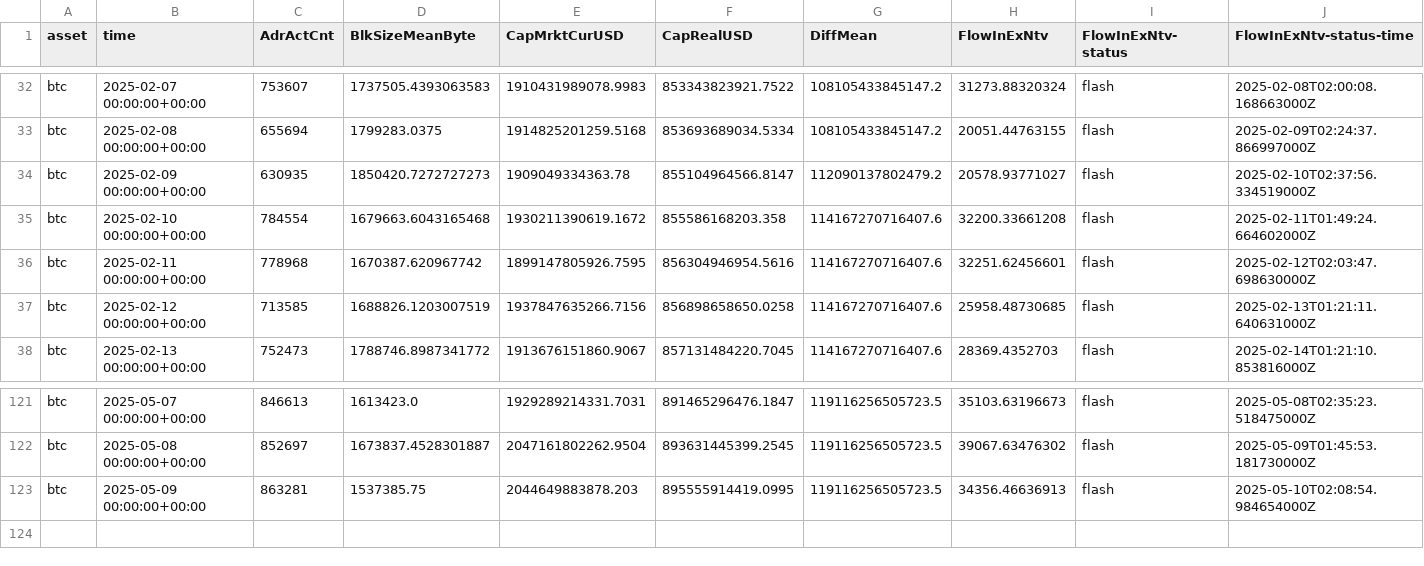
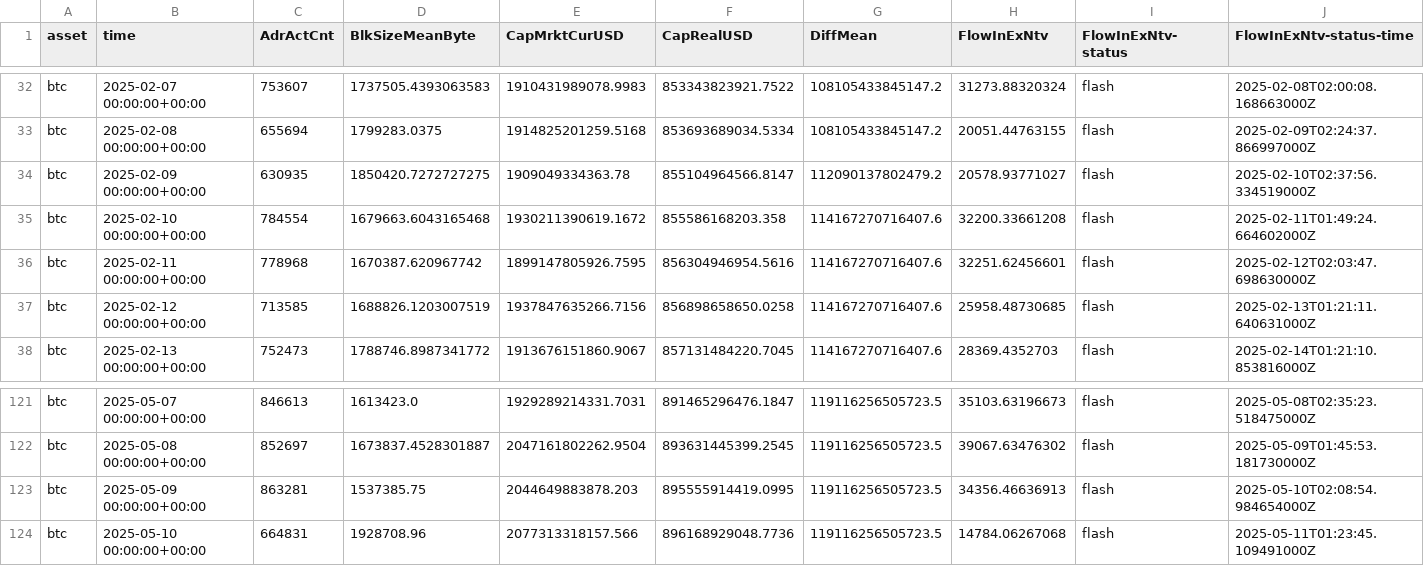
Before and after one commit to alex-lebedev/crypto-on-chain, a CSV file: btc_onchain_daily.csv, drawn as a sheet; only a part is shown, gaps mark what is left out; rows hold the shown columns only; the diff names each change by its address in the sheet, - before the commit and + after, or states it on an @@ line.

```diff
--- a/btc_onchain_daily.csv
+++ b/btc_onchain_daily.csv
-D34 (BlkSizeMeanByte): 1850420.7272727273
+D34 (BlkSizeMeanByte): 1850420.7272727275
+row 124: btc | 2025-05-10 00:00:00+00:00 | 664831 | 1928708.96 | 2077313318157.566 | 896168929048.7736 | 119116256505723.5 | 14784.06267068 | flash | 2025-05-11T01:23:45.109491000Z
```
Also changed, not shown: eth_onchain_daily.csv, neo_onchain_daily.csv, 9 other files.
